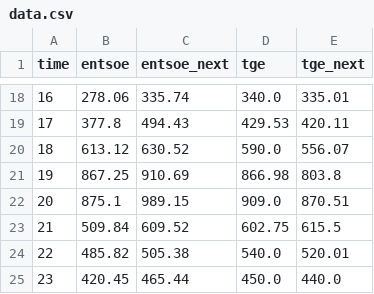
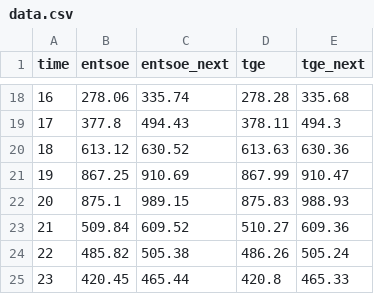
Before and after one commit to Myetekk/ceny_energii, a CSV file: outputs/data.csv, drawn as a sheet; only a part is shown, gaps mark what is left out; the diff covers the shown part only.

```diff
--- a/outputs/data.csv
+++ b/outputs/data.csv
@@ -18,8 +18,8 @@ time,entsoe,entsoe_next,tge,tge_next
-16,278.06,335.74,340.0,335.01
-17,377.8,494.43,429.53,420.11
-18,613.12,630.52,590.0,556.07
-19,867.25,910.69,866.98,803.8
-20,875.1,989.15,909.0,870.51
-21,509.84,609.52,602.75,615.5
-22,485.82,505.38,540.0,520.01
-23,420.45,465.44,450.0,440.0
+16,278.06,335.74,278.28,335.68
+17,377.8,494.43,378.11,494.3
+18,613.12,630.52,613.63,630.36
+19,867.25,910.69,867.99,910.47
+20,875.1,989.15,875.83,988.93
+21,509.84,609.52,510.27,609.36
+22,485.82,505.38,486.26,505.24
+23,420.45,465.44,420.8,465.33
```
Also changed, not shown: 32 edited cells elsewhere in this file, 5 other files.
